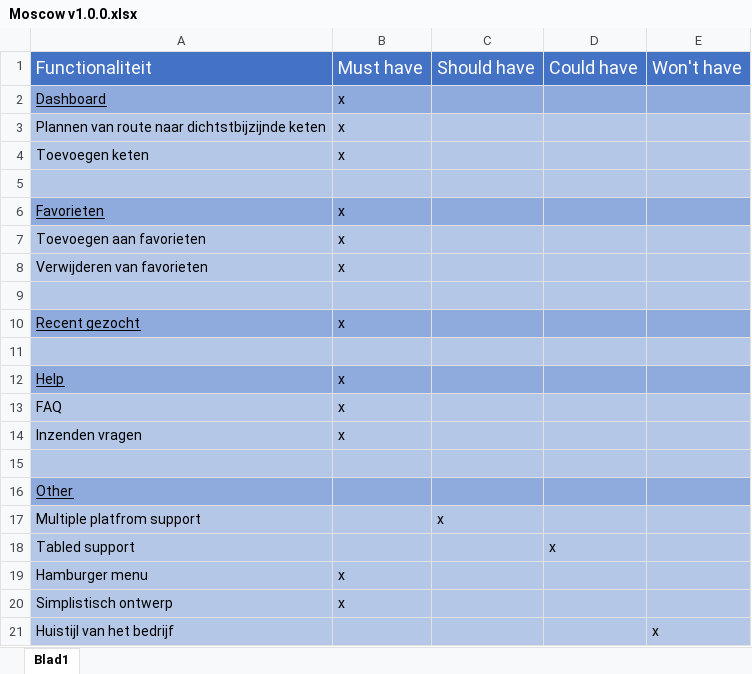
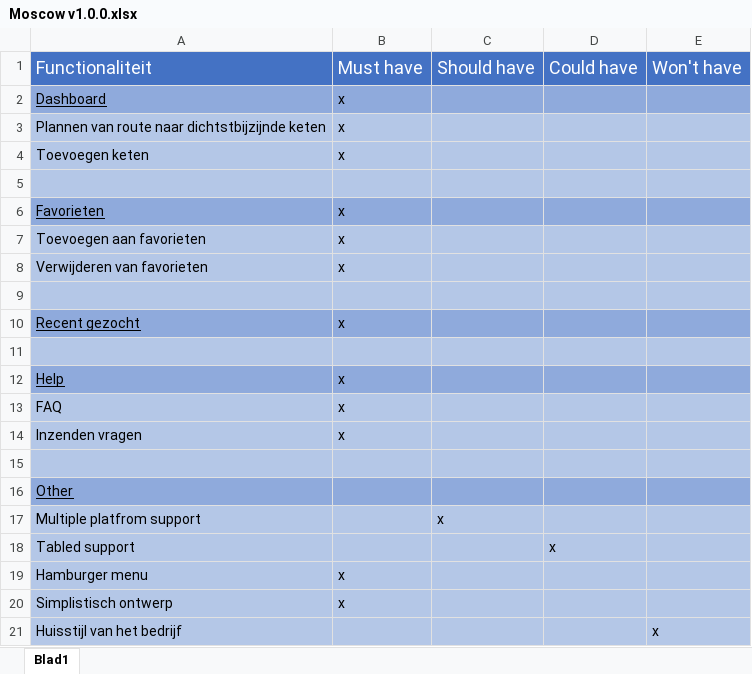
Before and after one commit to Kstrik/Periode_11_Proef_PVB_Tim_Kenley, an Excel workbook: KT1/KT1.1/KT1.1.2 Hernieuwde Opdracht/Moscow v1.0.0.xlsx, sheet Blad1, drawn as a sheet; values as stored, in another font and other column widths than the file's, no borders; the diff names each change by its address in the sheet, - before the commit and + after, or states it on an @@ line.

```diff
--- a/KT1/KT1.1/KT1.1.2 Hernieuwde Opdracht/Moscow v1.0.0.xlsx (sheet Blad1)
+++ b/KT1/KT1.1/KT1.1.2 Hernieuwde Opdracht/Moscow v1.0.0.xlsx (sheet Blad1)
-A21: Huistijl van het bedrijf
+A21: Huisstijl van het bedrijf
```
Also changed, not shown: KT1/KT1.2/KT1.2.1 Globale Planning/Globale Planning v1.0.0.xlsx, 13 other files.
